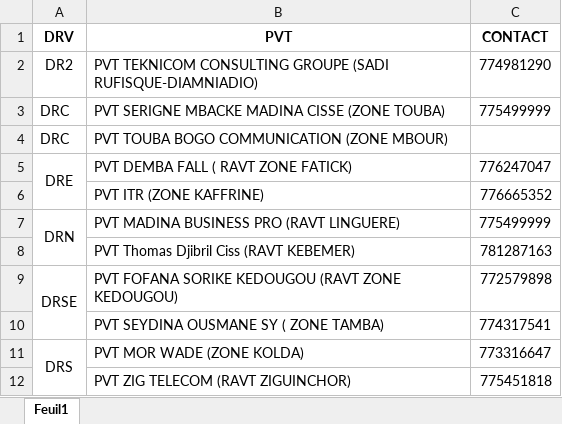
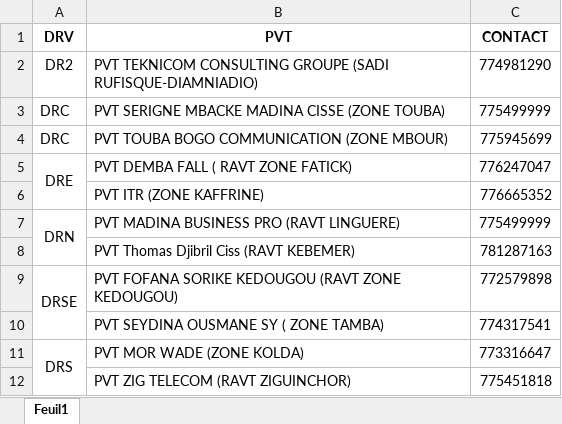
Before and after one commit to Aziz2seye/LOUMA.project, an Excel workbook: pvt_list.xlsx, sheet Feuil1, drawn as a sheet; values as stored, in another font and other column widths than the file's, no borders; the diff names each change by its address in the sheet, - before the commit and + after, or states it on an @@ line.

```diff
--- a/pvt_list.xlsx (sheet Feuil1)
+++ b/pvt_list.xlsx (sheet Feuil1)
-C4 (CONTACT): (empty)
+C4 (CONTACT): 775945699
```
Also changed, not shown: LOUMA phase2.xlsx.
